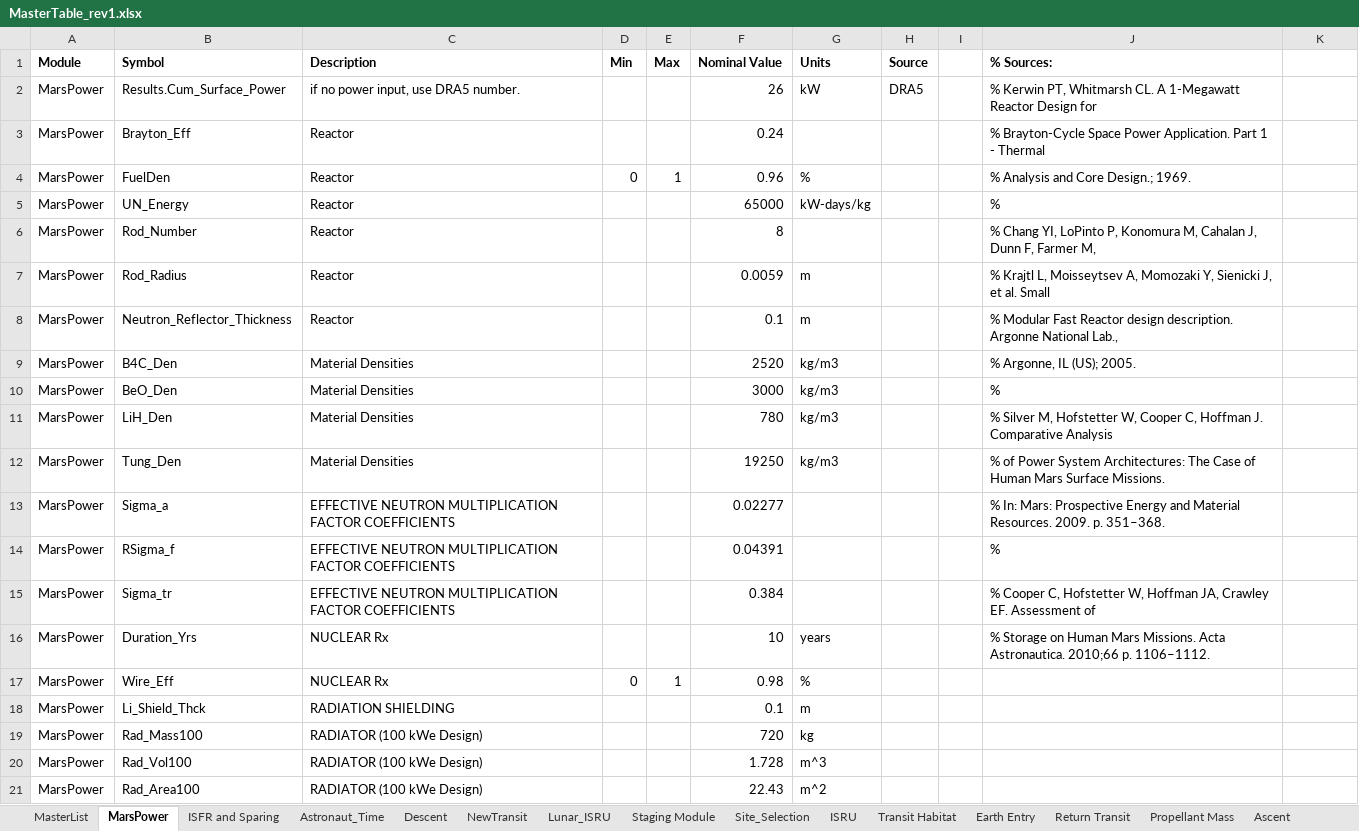
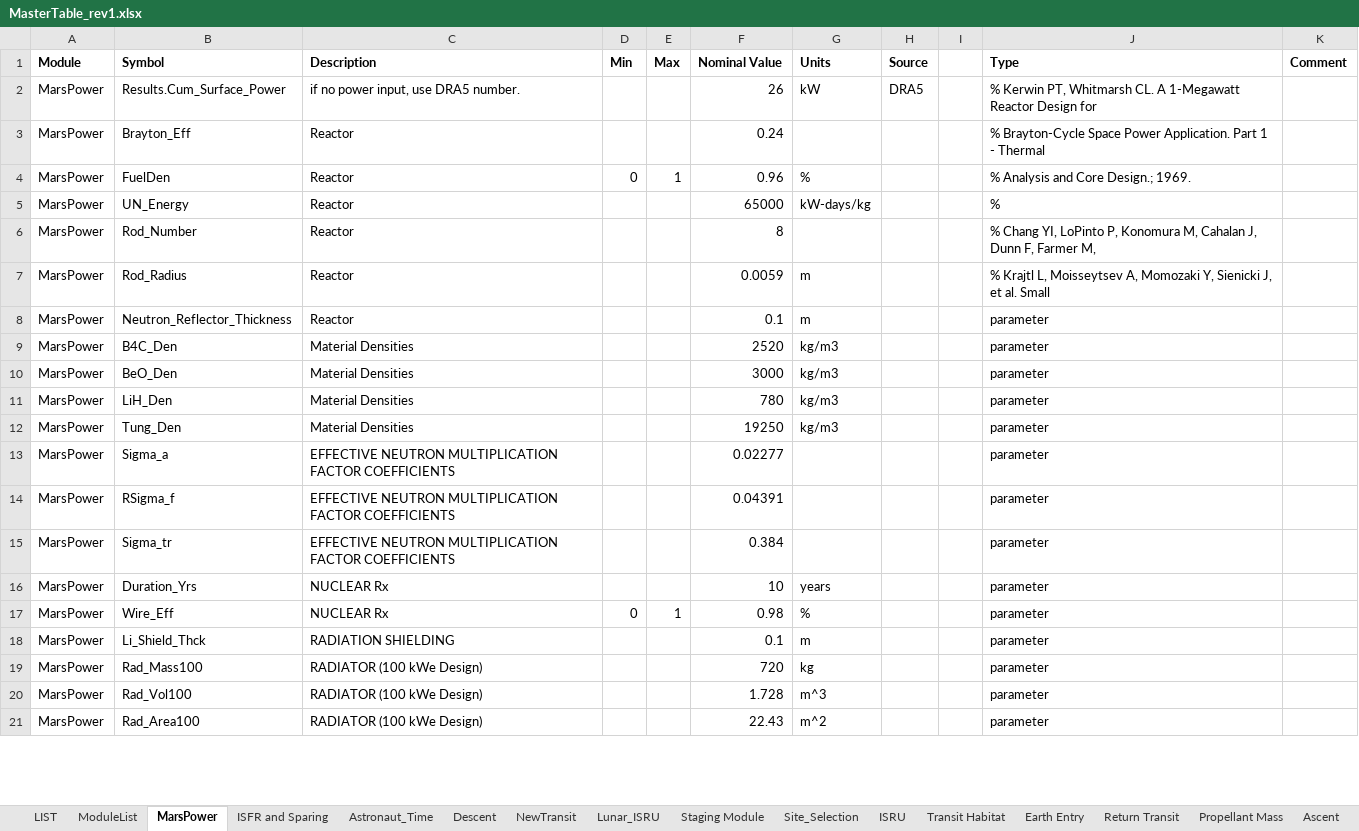
Before and after one commit to AeroSigma/Mars2040, an Excel workbook: MSDO/MasterTable_rev1.xlsx, sheet MarsPower, drawn as a sheet; only a part is shown; values as stored, in another font and other column widths than the file's, no borders; the diff covers the shown part only; the diff names each change by its address in the sheet, - before the commit and + after, or states it on an @@ line.

Commit message:
MasterTable update
added module inputs and outputs

```diff
--- a/MSDO/MasterTable_rev1.xlsx (sheet MarsPower)
+++ b/MSDO/MasterTable_rev1.xlsx (sheet MarsPower)
-sheet tab: MasterList
+sheet tab: ModuleList
+sheet tab: LIST
-J1: % Sources:
+J1: Type
-K1: (empty)
+K1: Comment
-J8 (Type): % Modular Fast Reactor design description. Argonne National Lab.,
+J8 (Type): parameter
-J9 (Type): % Argonne, IL (US); 2005.
+J9 (Type): parameter
-J10 (Type): %
+J10 (Type): parameter
-J11 (Type): % Silver M, Hofstetter W, Cooper C, Hoffman J. Comparative Analysis
+J11 (Type): parameter
-J12 (Type): % of Power System Architectures: The Case of Human Mars Surface Missions.
+J12 (Type): parameter
-J13 (Type): % In: Mars: Prospective Energy and Material Resources. 2009. p. 351–368.
+J13 (Type): parameter
-J14 (Type): %
+J14 (Type): parameter
-J15 (Type): % Cooper C, Hofstetter W, Hoffman JA, Crawley EF. Assessment of
+J15 (Type): parameter
-J16 (Type): % Storage on Human Mars Missions. Acta Astronautica. 2010;66 p. 1106–1112.
+J16 (Type): parameter
-J17:J21 (Type): (empty)
+J17:J21 (Type): parameter
```
Also changed, not shown: 7 added rows, 1 removed row and 7 edited cells elsewhere in this sheet, sheet Site_Selection, sheet Descent, sheet NewTransit, sheet ISFR and Sparing, sheet ISRU, sheet Lunar_ISRU, 3 more sheets, 1 other file.
